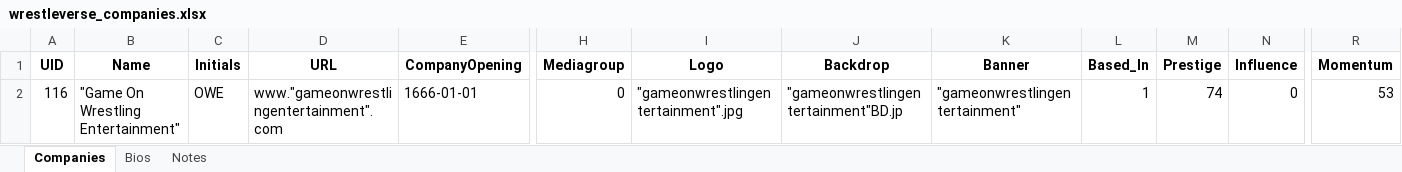
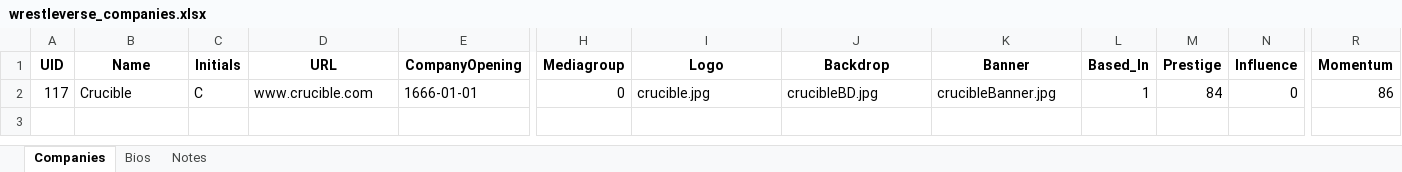
Before and after one commit to ChaseFlorom/TEWTool, an Excel workbook: wrestleverse_companies.xlsx, sheet Companies, drawn as a sheet; only a part is shown, gaps mark what is left out; values as stored, in another font and other column widths than the file's, no borders; the diff names each change by its address in the sheet, - before the commit and + after, or states it on an @@ line.

```diff
--- a/wrestleverse_companies.xlsx (sheet Companies)
+++ b/wrestleverse_companies.xlsx (sheet Companies)
-A2 (UID): 116
+A2 (UID): 117
-B2 (Name): "Game On Wrestling Entertainment"
+B2 (Name): Crucible
-C2 (Initials): OWE
+C2 (Initials): C
-D2 (URL): www."gameonwrestlingentertainment".com
+D2 (URL): www.crucible.com
-I2 (Logo): "gameonwrestlingentertainment".jpg
+I2 (Logo): crucible.jpg
-J2 (Backdrop): "gameonwrestlingentertainment"BD.jp
+J2 (Backdrop): crucibleBD.jpg
-K2 (Banner): "gameonwrestlingentertainment"
+K2 (Banner): crucibleBanner.jpg
-M2 (Prestige): 74
+M2 (Prestige): 84
-R2 (Momentum): 53
+R2 (Momentum): 86
```
Also changed, not shown: sheet Notes, sheet Bios, wrestleverse_workers.xlsx, 2 other files.
